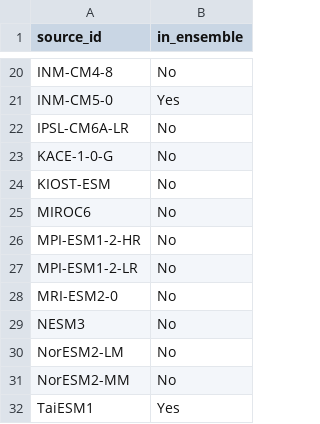
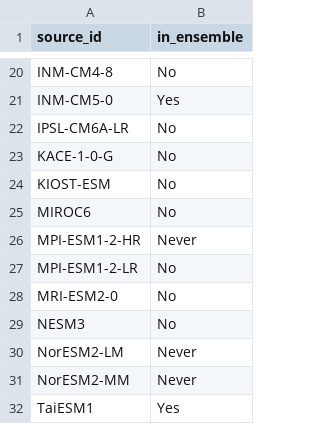
Before and after one commit to justinfmccarty/epwmorph, a CSV file: morpher/gather/modelsources.csv, drawn as a sheet; only a part is shown, gaps mark what is left out.

Commit message:
Slim down CMIP gather

```diff
--- a/morpher/gather/modelsources.csv
+++ b/morpher/gather/modelsources.csv
@@ -25,3 +25,3 @@ KIOST-ESM,No
 MIROC6,No
-MPI-ESM1-2-HR,No
+MPI-ESM1-2-HR,Never
 MPI-ESM1-2-LR,No
@@ -29,4 +29,4 @@ MRI-ESM2-0,No
 NESM3,No
-NorESM2-LM,No
-NorESM2-MM,No
+NorESM2-LM,Never
+NorESM2-MM,Never
 TaiESM1,Yes
```
Also changed, not shown: 2 other files.
